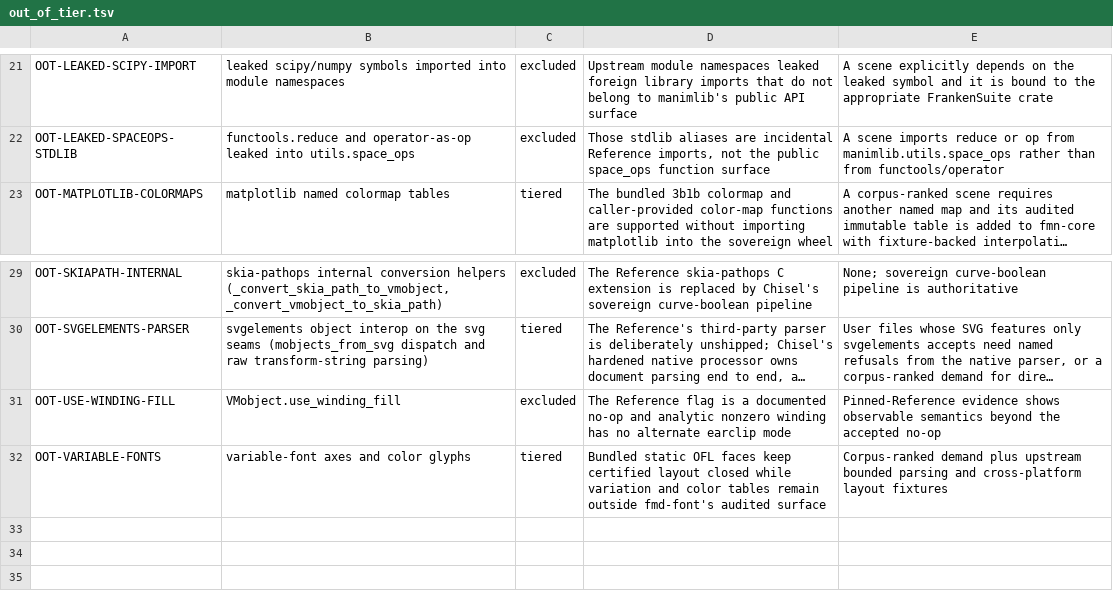
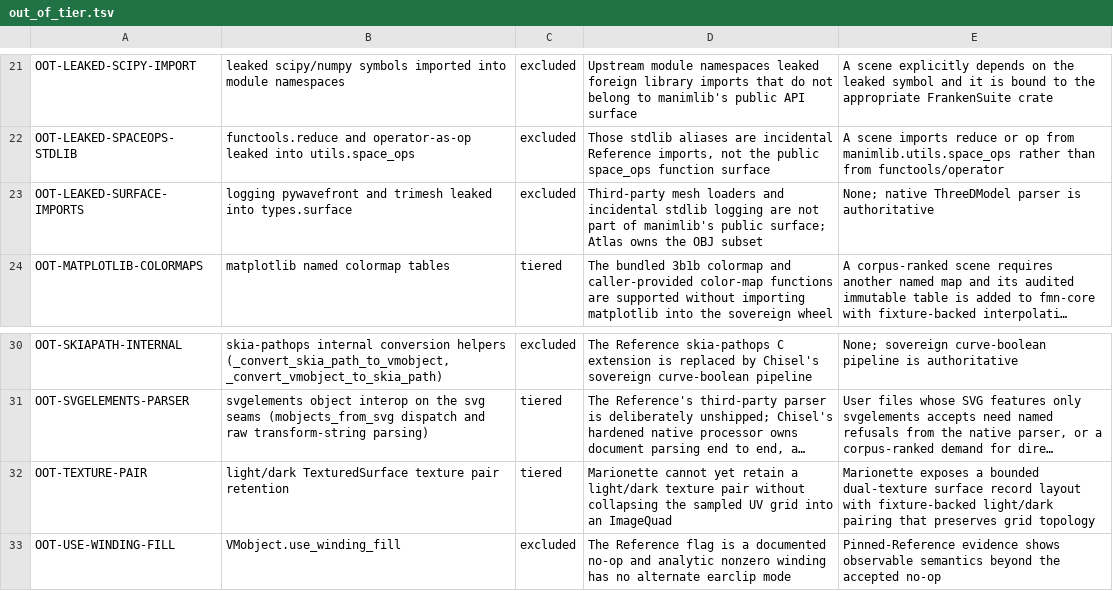
Before and after one commit to Dicklesworthstone/franken_manim, a TSV file: docs/api/out_of_tier.tsv, drawn as a sheet; only a part is shown, gaps mark what is left out; the shorter side is filled out with more unchanged rows; long unchanged cells end in …; the diff names each change by its address in the sheet, - before the commit and + after, or states it on an @@ line.

Commit message:
feat(dot_cloud): implement DotCloud methods, TrueDot, GlowDots, GlowDot, and grid layout
- Add DotCloud radii/glow_factor accessors, make_3d shading, and to_grid layout generation
- Implement TrueDot, GlowDots, and GlowDot subclasses with shader/uniform defaults
- Update API overlay, ledger, and parity coverage documents
- Add comprehensive bridge test coverage in crates/fmn-python/tests/bridge.py

Co-Authored-By: Antigravity <noreply@google.com>

```diff
--- a/docs/api/out_of_tier.tsv
+++ b/docs/api/out_of_tier.tsv
+row 23: OOT-LEAKED-SURFACE-IMPORTS | logging pywavefront and trimesh leaked into types.surface | excluded | Third-party mesh loaders and incidental stdlib logging are not part of manimlib's public surface; Atlas owns the OBJ subset | None; native ThreeDModel parser is authoritative
+row 32: OOT-TEXTURE-PAIR | light/dark TexturedSurface texture pair retention | tiered | Marionette cannot yet retain a light/dark texture pair without collapsing the sampled UV grid into an ImageQuad | Marionette exposes a bounded dual-texture surface record layout with fixture-backed light/dark pairing that preserves grid topology
```
Also changed, not shown: 6 other files.
